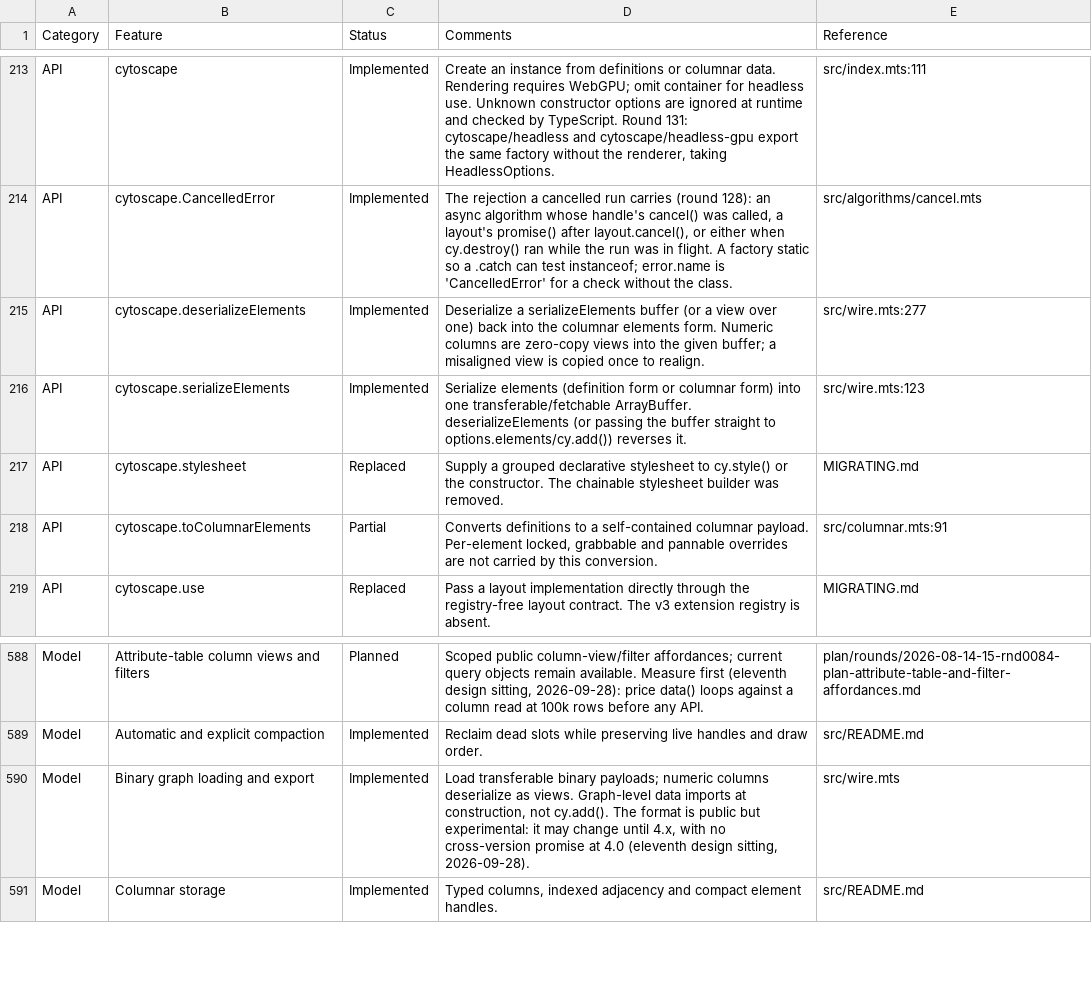
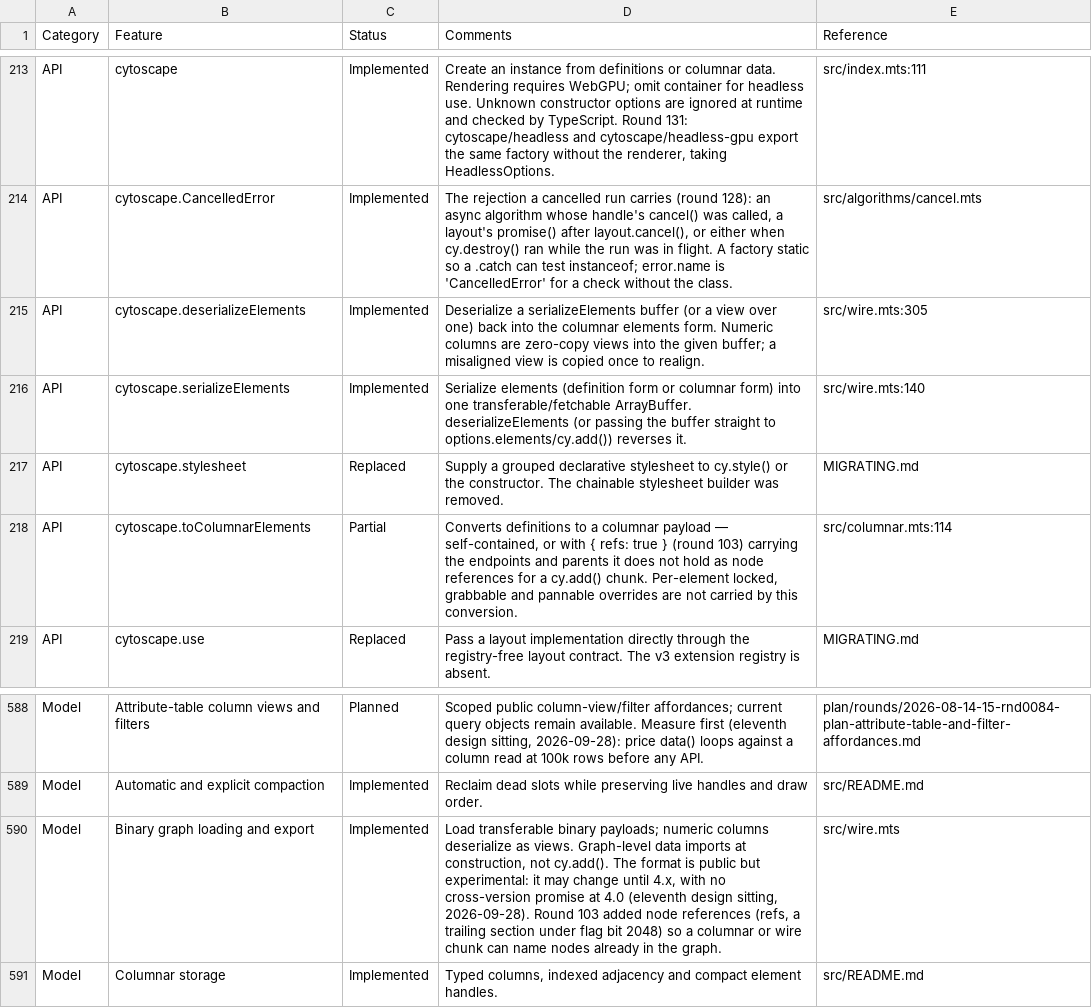
Before and after one commit to cytoscape/cytoscape.js, a CSV file: docs/features.csv, drawn as a sheet; only a part is shown, gaps mark what is left out.

```diff
--- a/docs/features.csv
+++ b/docs/features.csv
@@ -214,6 +214,6 @@ Category,Feature,Status,Comments,Reference
 "API","cytoscape.CancelledError","Implemented","The rejection a cancelled run carries (round 128): an async algorithm whose handle's cancel() was called, a layout's promise() after layout.cancel(), or either when cy.destroy() ran while the run was in flight. A factory static so a .catch can test instanceof; error.name is 'CancelledError' for a check without the class.","src/algorithms/cancel.mts"
-"API","cytoscape.deserializeElements","Implemented","Deserialize a serializeElements buffer (or a view over one) back into the columnar elements form. Numeric columns are zero-copy views into the given buffer; a misaligned view is copied once to realign.","src/wire.mts:277"
-"API","cytoscape.serializeElements","Implemented","Serialize elements (definition form or columnar form) into one transferable/fetchable ArrayBuffer. deserializeElements (or passing the buffer straight to options.elements/cy.add()) reverses it.","src/wire.mts:123"
+"API","cytoscape.deserializeElements","Implemented","Deserialize a serializeElements buffer (or a view over one) back into the columnar elements form. Numeric columns are zero-copy views into the given buffer; a misaligned view is copied once to realign.","src/wire.mts:305"
+"API","cytoscape.serializeElements","Implemented","Serialize elements (definition form or columnar form) into one transferable/fetchable ArrayBuffer. deserializeElements (or passing the buffer straight to options.elements/cy.add()) reverses it.","src/wire.mts:140"
 "API","cytoscape.stylesheet","Replaced","Supply a grouped declarative stylesheet to cy.style() or the constructor. The chainable stylesheet builder was removed.","MIGRATING.md"
-"API","cytoscape.toColumnarElements","Partial","Converts definitions to a self-contained columnar payload. Per-element locked, grabbable and pannable overrides are not carried by this conversion.","src/columnar.mts:91"
+"API","cytoscape.toColumnarElements","Partial","Converts definitions to a columnar payload — self-contained, or with { refs: true } (round 103) carrying the endpoints and parents it does not hold as node references for a cy.add() chunk. Per-element locked, grabbable and pannable overrides are not carried by this conversion.","src/columnar.mts:114"
 "API","cytoscape.use","Replaced","Pass a layout implementation directly through the registry-free layout contract. The v3 extension registry is absent.","MIGRATING.md"
@@ -589,3 +589,3 @@ Category,Feature,Status,Comments,Reference
 "Model","Automatic and explicit compaction","Implemented","Reclaim dead slots while preserving live handles and draw order.","src/README.md"
-"Model","Binary graph loading and export","Implemented","Load transferable binary payloads; numeric columns deserialize as views. Graph-level data imports at construction, not cy.add(). The format is public but experimental: it may change until 4.x, with no cross-version promise at 4.0 (eleventh design sitting, 2026-09-28).","src/wire.mts"
+"Model","Binary graph loading and export","Implemented","Load transferable binary payloads; numeric columns deserialize as views. Graph-level data imports at construction, not cy.add(). The format is public but experimental: it may change until 4.x, with no cross-version promise at 4.0 (eleventh design sitting, 2026-09-28). Round 103 added node references (refs, a trailing section under flag bit 2048) so a columnar or wire chunk can name nodes already in the graph.","src/wire.mts"
 "Model","Columnar storage","Implemented","Typed columns, indexed adjacency and compact element handles.","src/README.md"
```
Also changed, not shown: 16 other files.
